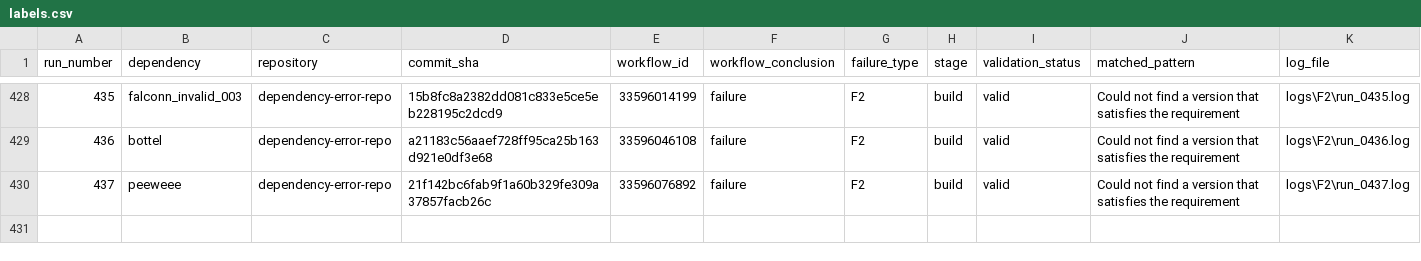
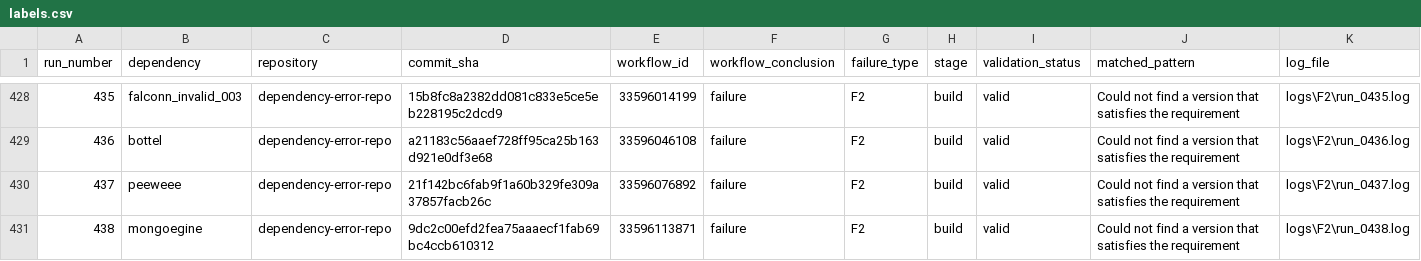
Before and after one commit to DhruvHegde/dependency-error-repo, a CSV file: labels.csv, drawn as a sheet; only a part is shown, gaps mark what is left out; rows hold the shown columns only; the diff names each change by its address in the sheet, - before the commit and + after, or states it on an @@ line.

Commit message:
Dependency Error Run 439

```diff
--- a/labels.csv
+++ b/labels.csv
+row 431: 438 | mongoegine | dependency-error-repo | 9dc2c00efd2fea75aaaecf1fab69bc4ccb610312 | 33596113871 | failure | F2 | build | valid | Could not find a version that satisfies the requirement | logs\F2\run_0438.log
```
Also changed, not shown: 2 other files.
